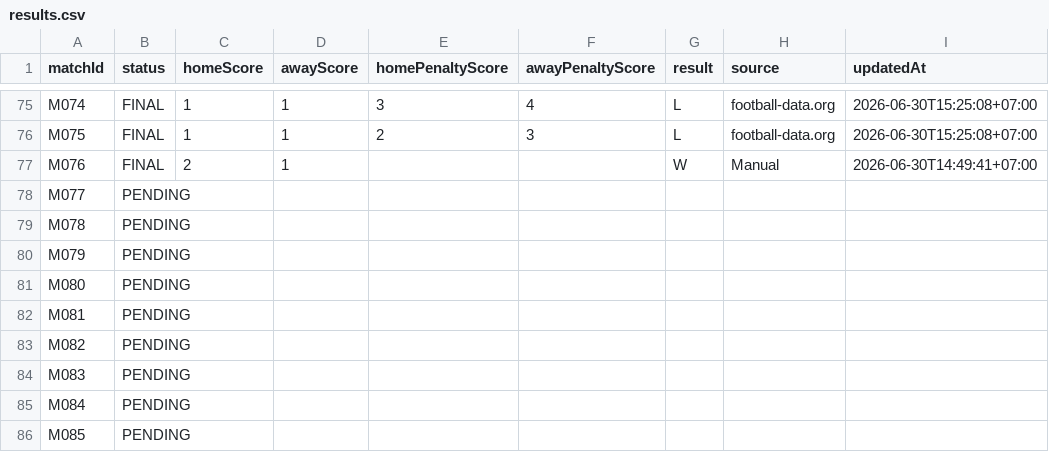
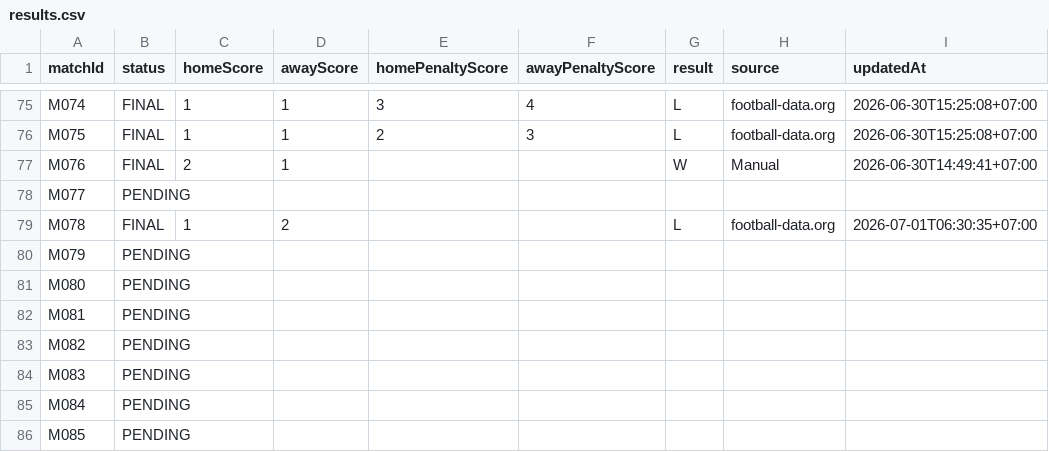
Before and after one commit to abdulR1806/bss-worldcup-2026, a CSV file: data/results.csv, drawn as a sheet; only a part is shown, gaps mark what is left out.

```diff
--- a/data/results.csv
+++ b/data/results.csv
@@ -78,3 +78,3 @@ M076,FINAL,2,1,,,W,Manual,2026-06-30T14:49:41+07:00
 M077,PENDING,,,,,,,
-M078,PENDING,,,,,,,
+M078,FINAL,1,2,,,L,football-data.org,2026-07-01T06:30:35+07:00
 M079,PENDING,,,,,,,
```
Also changed, not shown: 1 other file.
